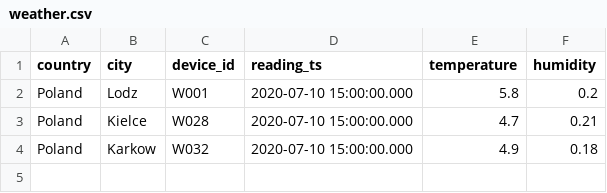
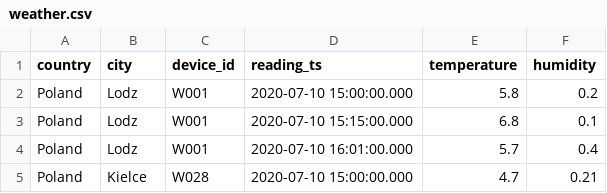
Before and after one commit to piotrgorajski/weather-data-processor, a CSV file: data/weather.csv, drawn as a sheet; removed rows and columns are numbered as before the commit, all else as after; the diff names each change by its address in the sheet, - before the commit and + after, or states it on an @@ line.

```diff
--- a/data/weather.csv
+++ b/data/weather.csv
+row 3: Poland | Lodz | W001 | 2020-07-10 15:15:00.000 | 6.8 | 0.1
+row 4: Poland | Lodz | W001 | 2020-07-10 16:01:00.000 | 5.7 | 0.4
-row 4: Poland | Karkow | W032 | 2020-07-10 15:00:00.000 | 4.9 | 0.18
```
Also changed, not shown: 2 other files.
